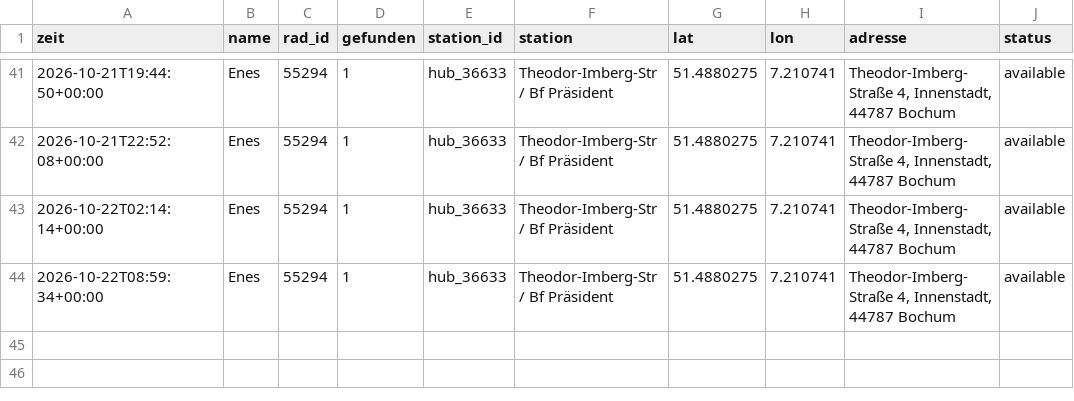
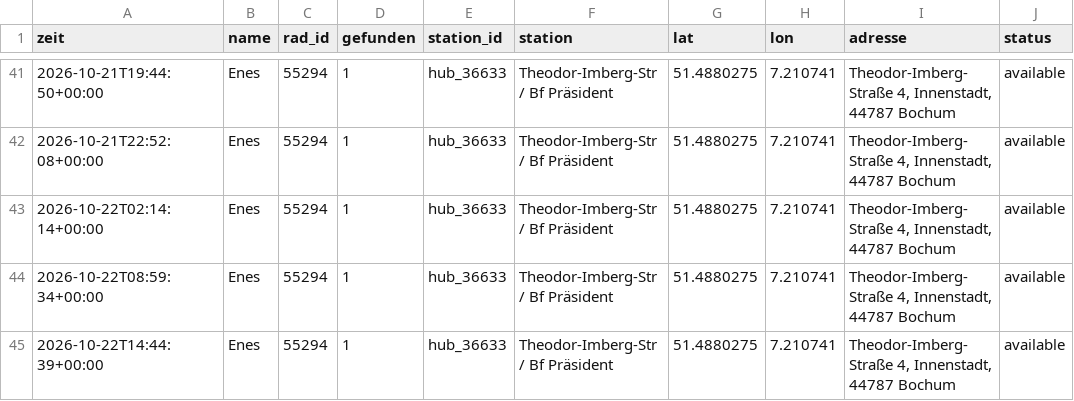
Before and after one commit to raphaelwelsow/woIstEnes, a CSV file: data/verlauf.csv, drawn as a sheet; only a part is shown, gaps mark what is left out.

```diff
--- a/data/verlauf.csv
+++ b/data/verlauf.csv
@@ -44 +44,2 @@ zeit,name,rad_id,gefunden,station_id,station,lat,lon,adresse,status
 2026-10-22T08:59:34+00:00,Enes,55294,1,hub_36633,Theodor-Imberg-Str / Bf Präsident,51.4880275,7.210741,"Theodor-Imberg-Straße 4, Innenstadt, 44787 Bochum",available
+2026-10-22T14:44:39+00:00,Enes,55294,1,hub_36633,Theodor-Imberg-Str / Bf Präsident,51.4880275,7.210741,"Theodor-Imberg-Straße 4, Innenstadt, 44787 Bochum",available
```
